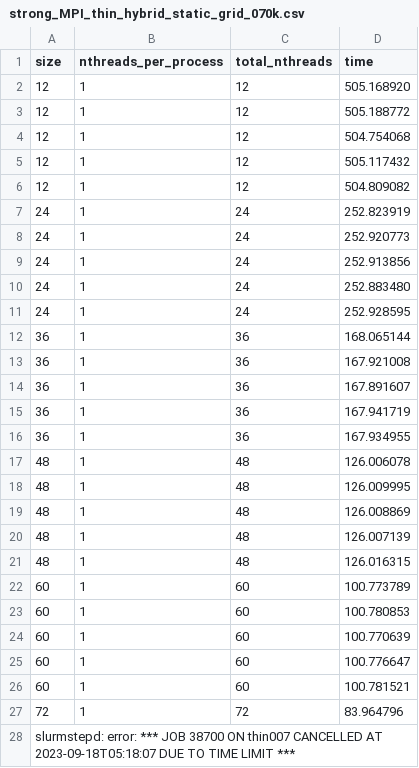
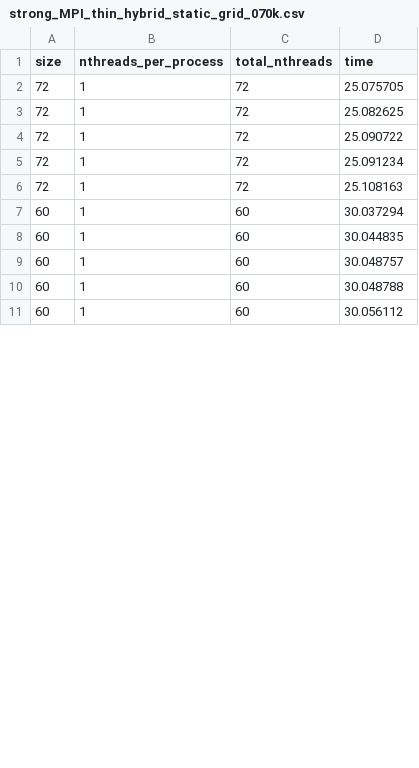
Before and after one commit to theabm/HPC-final, a CSV file: exercise1/data/strong_MPI_thin_hybrid_static_grid_070k.csv, drawn as a sheet; only a part is shown; the diff covers the shown part only.

Commit message:
added graphs and data

```diff
--- a/exercise1/data/strong_MPI_thin_hybrid_static_grid_070k.csv
+++ b/exercise1/data/strong_MPI_thin_hybrid_static_grid_070k.csv
@@ -1,28 +1,11 @@
 size,nthreads_per_process,total_nthreads,time
-12,1,12,505.168920
-12,1,12,505.188772
-12,1,12,504.754068
-12,1,12,505.117432
-12,1,12,504.809082
-24,1,24,252.823919
-24,1,24,252.920773
-24,1,24,252.913856
-24,1,24,252.883480
-24,1,24,252.928595
-36,1,36,168.065144
-36,1,36,167.921008
-36,1,36,167.891607
-36,1,36,167.941719
-36,1,36,167.934955
-48,1,48,126.006078
-48,1,48,126.009995
-48,1,48,126.008869
-48,1,48,126.007139
-48,1,48,126.016315
-60,1,60,100.773789
-60,1,60,100.780853
-60,1,60,100.770639
-60,1,60,100.776647
-60,1,60,100.781521
-72,1,72,83.964796
-slurmstepd: error: *** JOB 38700 ON thin007 CANCELLED AT 2023-09-18T05:18:07 DUE TO TIME LIMIT ***
+72,1,72,25.075705
+72,1,72,25.082625
+72,1,72,25.090722
+72,1,72,25.091234
+72,1,72,25.108163
+60,1,60,30.037294
+60,1,60,30.044835
+60,1,60,30.048757
+60,1,60,30.048788
+60,1,60,30.056112
```
Also changed, not shown: 20 added rows elsewhere in this file, exercise1/data/strong_MPI_thin_hybrid_static_grid_050k.csv, 15 other files.
